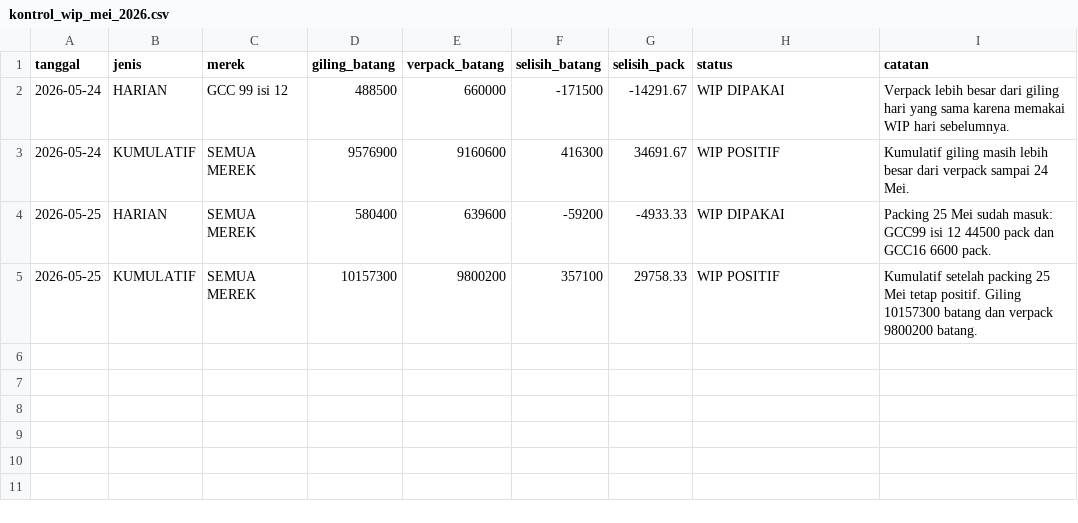
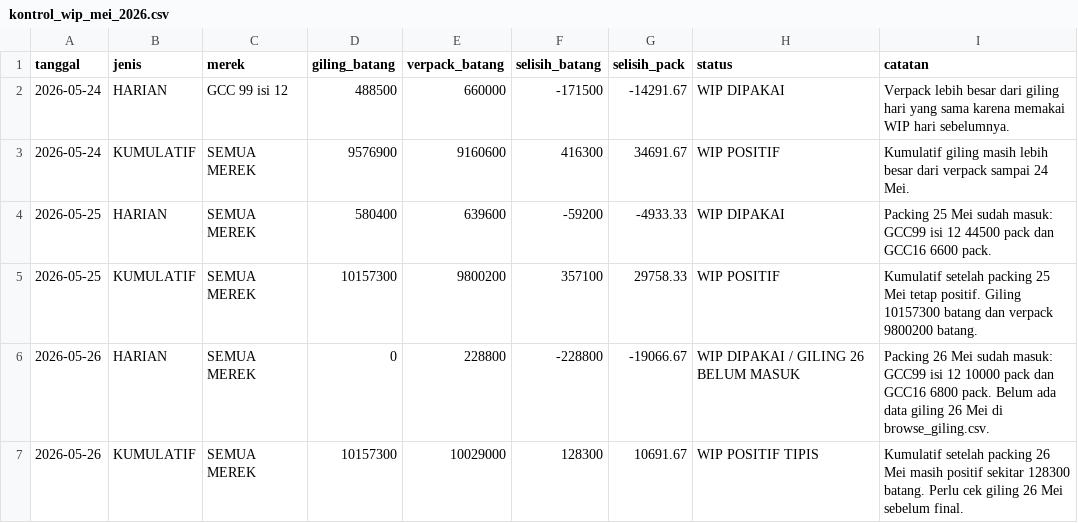
Before and after one commit to cengkehsigaret99-del/BAL-99-Work-Assistant-Cockpit, a CSV file: kontrol_wip_mei_2026.csv, drawn as a sheet; the diff names each change by its address in the sheet, - before the commit and + after, or states it on an @@ line.

Commit message:
Update WIP control after 26 May packing

```diff
--- a/kontrol_wip_mei_2026.csv
+++ b/kontrol_wip_mei_2026.csv
+row 6: 2026-05-26 | HARIAN | SEMUA MEREK | 0 | 228800 | -228800 | -19066.67 | WIP DIPAKAI / GILING 26 BELUM MASUK | Packing 26 Mei sudah masuk: GCC99 isi 12 10000 pack dan GCC16 6800 pack. Belum ada data giling 26 Mei di browse_giling.csv.
+row 7: 2026-05-26 | KUMULATIF | SEMUA MEREK | 10157300 | 10029000 | 128300 | 10691.67 | WIP POSITIF TIPIS | Kumulatif setelah packing 26 Mei masih positif sekitar 128300 batang. Perlu cek giling 26 Mei sebelum final.
```
